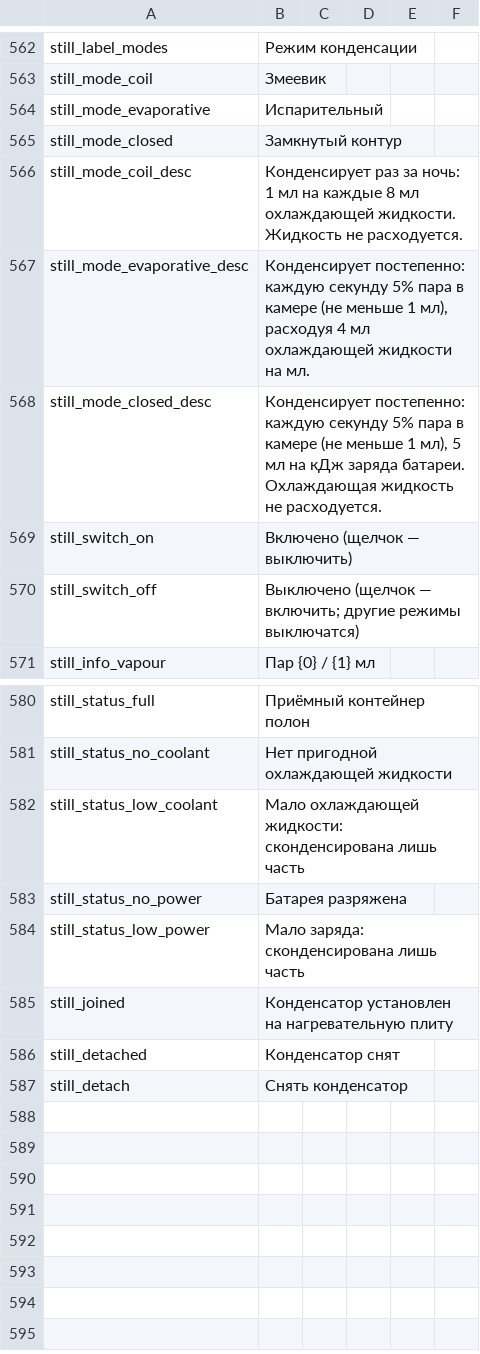
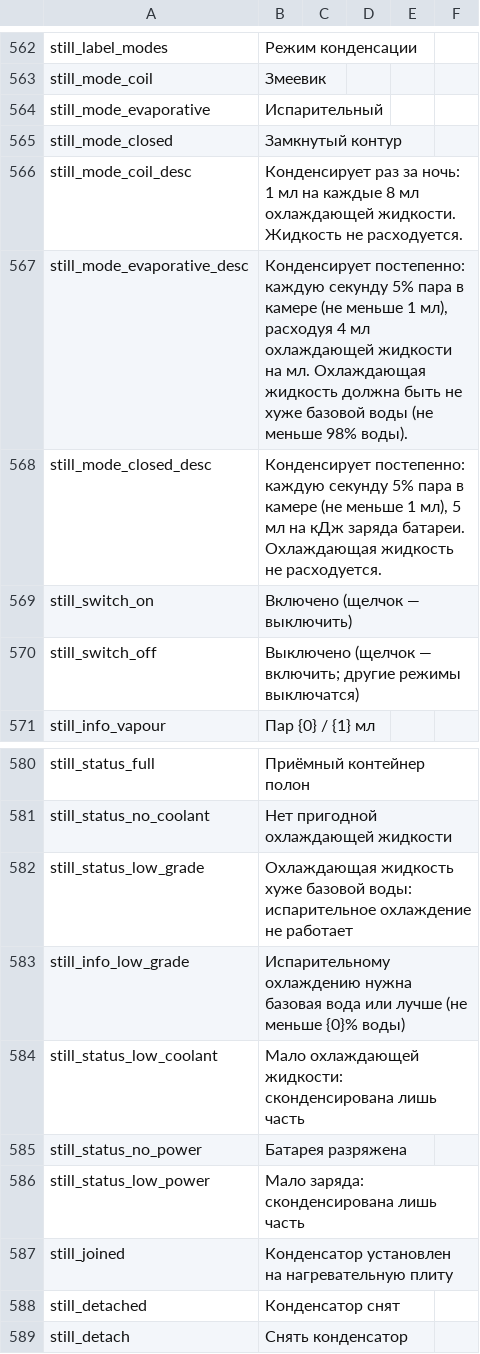
Before and after one commit to Wladyslavv/Vanilla_Chemistry_Expansion, a CSV file: Localization/ru.csv, drawn as a sheet; only a part is shown, gaps mark what is left out.

```diff
--- a/Localization/ru.csv
+++ b/Localization/ru.csv
@@ -566,3 +566,3 @@ still_mode_closed,Замкнутый контур
 still_mode_coil_desc,Конденсирует раз за ночь: 1 мл на каждые 8 мл охлаждающей жидкости. Жидкость не расходуется.
-still_mode_evaporative_desc,"Конденсирует постепенно: каждую секунду 5% пара в камере (не меньше 1 мл), расходуя 4 мл охлаждающей жидкости на мл."
+still_mode_evaporative_desc,"Конденсирует постепенно: каждую секунду 5% пара в камере (не меньше 1 мл), расходуя 4 мл охлаждающей жидкости на мл. Охлаждающая жидкость должна быть не хуже базовой воды (не меньше 98% воды)."
 still_mode_closed_desc,"Конденсирует постепенно: каждую секунду 5% пара в камере (не меньше 1 мл), 5 мл на кДж заряда батареи. Охлаждающая жидкость не расходуется."
@@ -581,2 +581,4 @@ still_status_full,Приёмный контейнер полон
 still_status_no_coolant,Нет пригодной охлаждающей жидкости
+still_status_low_grade,Охлаждающая жидкость хуже базовой воды: испарительное охлаждение не работает
+still_info_low_grade,Испарительному охлаждению нужна базовая вода или лучше (не меньше {0}% воды)
 still_status_low_coolant,Мало охлаждающей жидкости: сконденсирована лишь часть
```
Also changed, not shown: Localization/en.csv, Localization/fr.csv, 6 other files.
